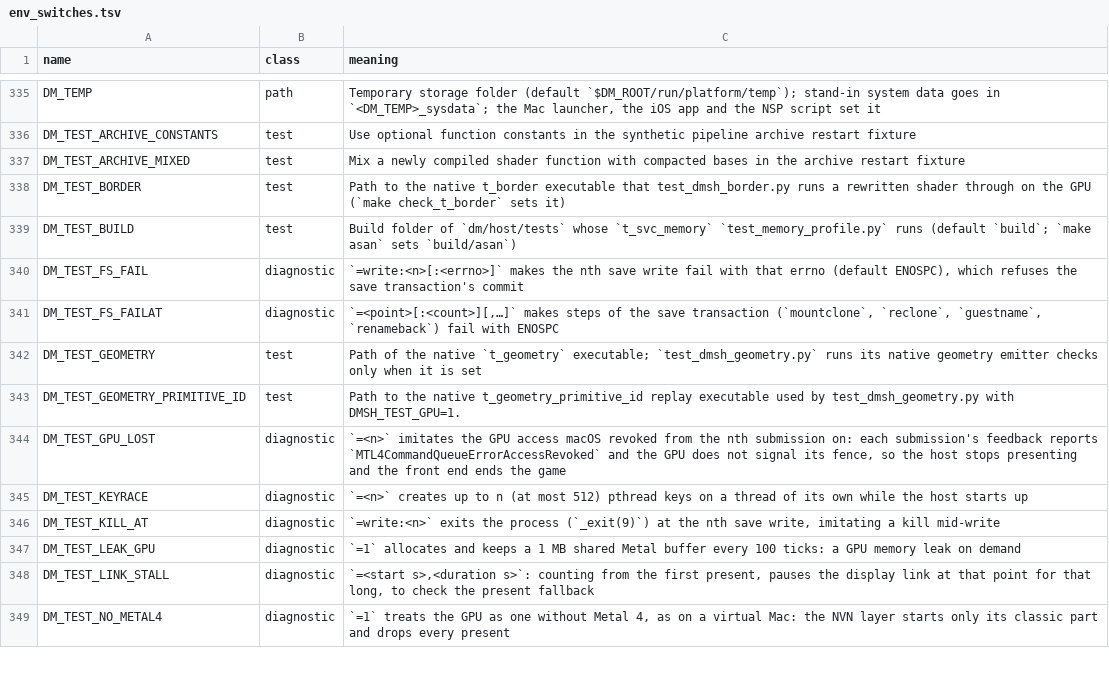
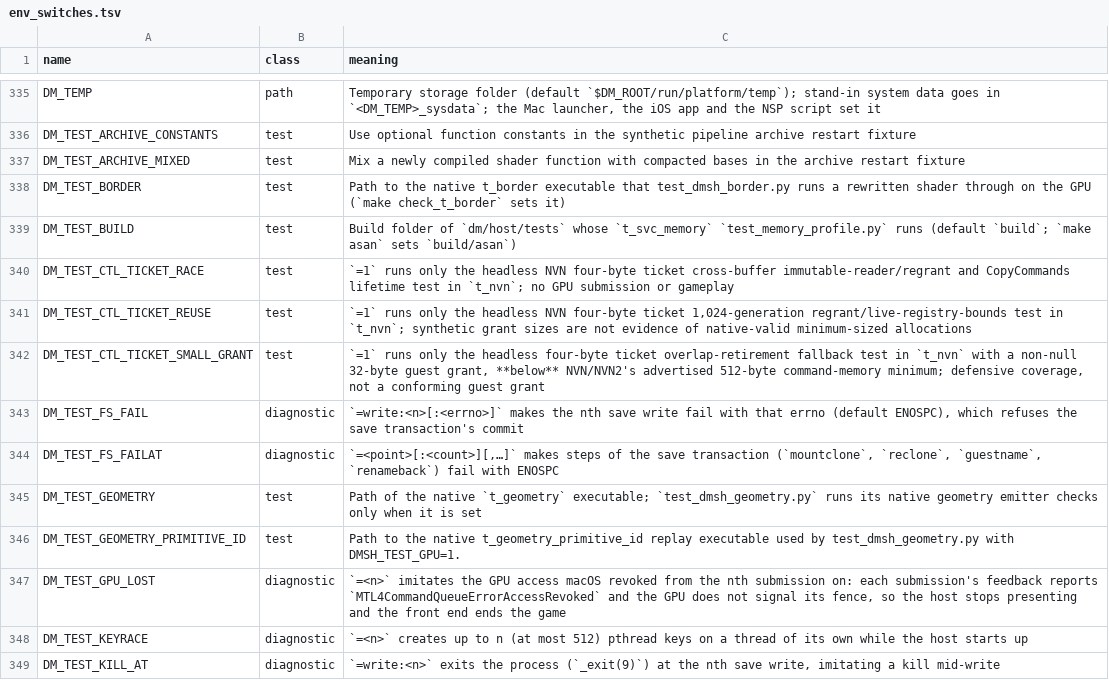
Before and after one commit to ishtiaq156/nxnative, a TSV file: docs/env_switches.tsv, drawn as a sheet; only a part is shown, gaps mark what is left out; the shorter side is filled out with more unchanged rows.

Commit message:
docs(nvn): register synthetic four-byte ticket test switches
(cherry picked from commit e0921bd418265c1e0766ea90ea810830c1d5c75f)

```diff
--- a/docs/env_switches.tsv
+++ b/docs/env_switches.tsv
@@ -339,2 +339,5 @@ DM_TEST_BORDER	test	Path to the native t_border executable that test_dmsh_border
 DM_TEST_BUILD	test	Build folder of `dm/host/tests` whose `t_svc_memory` `test_memory_profile.py` runs (default `build`; `make asan` sets `build/asan`)
+DM_TEST_CTL_TICKET_RACE	test	`=1` runs only the headless NVN four-byte ticket cross-buffer immutable-reader/regrant and CopyCommands lifetime test in `t_nvn`; no GPU submission or gameplay
+DM_TEST_CTL_TICKET_REUSE	test	`=1` runs only the headless NVN four-byte ticket 1,024-generation regrant/live-registry-bounds test in `t_nvn`; synthetic grant sizes are not evidence of native-valid minimum-sized allocations
+DM_TEST_CTL_TICKET_SMALL_GRANT	test	`=1` runs only the headless four-byte ticket overlap-retirement fallback test in `t_nvn` with a non-null 32-byte guest grant, **below** NVN/NVN2's advertised 512-byte command-memory minimum; defensive coverage, not a conforming guest grant
 DM_TEST_FS_FAIL	diagnostic	`=write:<n>[:<errno>]` makes the nth save write fail with that errno (default ENOSPC), which refuses the save transaction's commit
```
